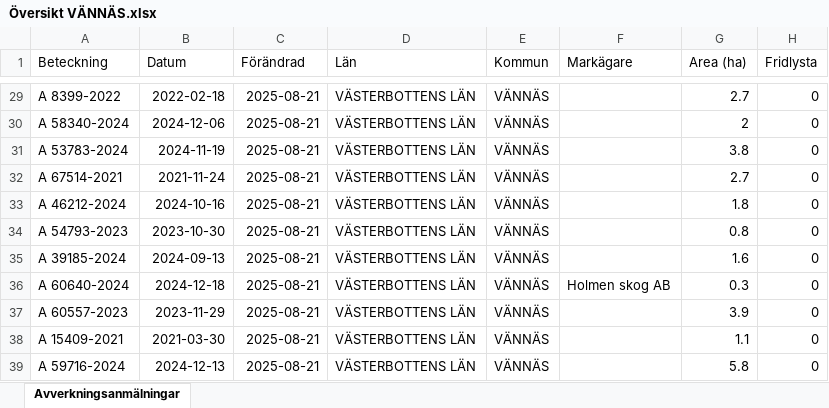
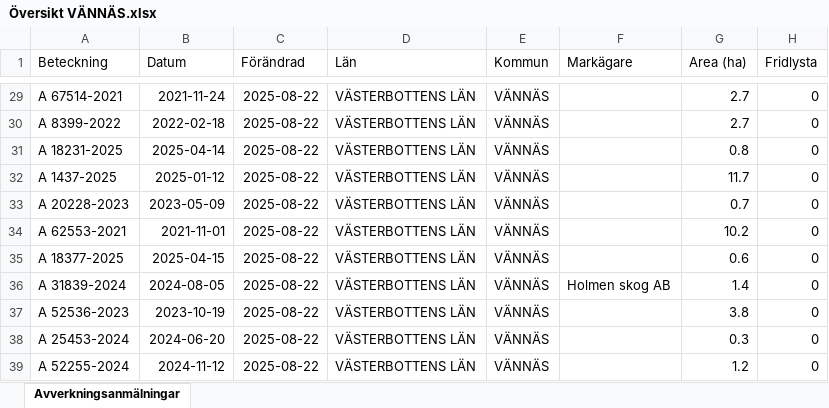
Before and after one commit to klasma/Logging_2460, an Excel workbook: Översikt VÄNNÄS.xlsx, sheet Avverkningsanmälningar, drawn as a sheet; only a part is shown, gaps mark what is left out; values as stored, in another font and other column widths than the file's, no borders; the diff covers the shown part only; the diff names each change by its address in the sheet, - before the commit and + after, or states it on an @@ line.

```diff
--- a/Översikt VÄNNÄS.xlsx (sheet Avverkningsanmälningar)
+++ b/Översikt VÄNNÄS.xlsx (sheet Avverkningsanmälningar)
-A29 (Beteckning): A 8399-2022
+A29 (Beteckning): A 67514-2021
-B29 (Datum): 2022-02-18
+B29 (Datum): 2021-11-24
-C29:C39 (Förändrad): 2025-08-21
+C29:C39 (Förändrad): 2025-08-22
-A30 (Beteckning): A 58340-2024
+A30 (Beteckning): A 8399-2022
-B30 (Datum): 2024-12-06
+B30 (Datum): 2022-02-18
-G30 (Area (ha)): 2
+G30 (Area (ha)): 2.7
-A31 (Beteckning): A 53783-2024
+A31 (Beteckning): A 18231-2025
-B31 (Datum): 2024-11-19
+B31 (Datum): 2025-04-14
-G31 (Area (ha)): 3.8
+G31 (Area (ha)): 0.8
-A32 (Beteckning): A 67514-2021
+A32 (Beteckning): A 1437-2025
-B32 (Datum): 2021-11-24
+B32 (Datum): 2025-01-12
-G32 (Area (ha)): 2.7
+G32 (Area (ha)): 11.7
-A33 (Beteckning): A 46212-2024
+A33 (Beteckning): A 20228-2023
-B33 (Datum): 2024-10-16
+B33 (Datum): 2023-05-09
-G33 (Area (ha)): 1.8
+G33 (Area (ha)): 0.7
-A34 (Beteckning): A 54793-2023
+A34 (Beteckning): A 62553-2021
-B34 (Datum): 2023-10-30
+B34 (Datum): 2021-11-01
-G34 (Area (ha)): 0.8
+G34 (Area (ha)): 10.2
-A35 (Beteckning): A 39185-2024
+A35 (Beteckning): A 18377-2025
-B35 (Datum): 2024-09-13
+B35 (Datum): 2025-04-15
-G35 (Area (ha)): 1.6
+G35 (Area (ha)): 0.6
-A36 (Beteckning): A 60640-2024
+A36 (Beteckning): A 31839-2024
-B36 (Datum): 2024-12-18
+B36 (Datum): 2024-08-05
-G36 (Area (ha)): 0.3
+G36 (Area (ha)): 1.4
-A37 (Beteckning): A 60557-2023
+A37 (Beteckning): A 52536-2023
-B37 (Datum): 2023-11-29
+B37 (Datum): 2023-10-19
-G37 (Area (ha)): 3.9
+G37 (Area (ha)): 3.8
-A38 (Beteckning): A 15409-2021
+A38 (Beteckning): A 25453-2024
-B38 (Datum): 2021-03-30
+B38 (Datum): 2024-06-20
-G38 (Area (ha)): 1.1
+G38 (Area (ha)): 0.3
-A39 (Beteckning): A 59716-2024
+A39 (Beteckning): A 52255-2024
-B39 (Datum): 2024-12-13
+B39 (Datum): 2024-11-12
-G39 (Area (ha)): 5.8
+G39 (Area (ha)): 1.2
```
Also changed, not shown: 761 edited cells elsewhere in this sheet, artfynd/A 19776-2025 artfynd.xlsx, artfynd/A 21711-2025 artfynd.xlsx, 46 other files.
